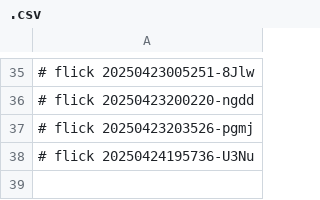
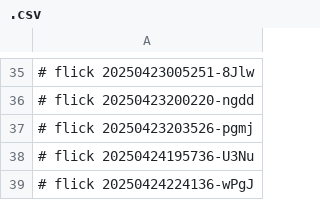
Before and after one commit to abikesa/palantir, a CSV file: kitabo/python/.csv, drawn as a sheet; only a part is shown, gaps mark what is left out; the diff names each change by its address in the sheet, - before the commit and + after, or states it on an @@ line.

Commit message:
kitabo/python/.csv

```diff
--- a/kitabo/python/.csv
+++ b/kitabo/python/.csv
+row 39: # flick 20250424224136-wPgJ
```
